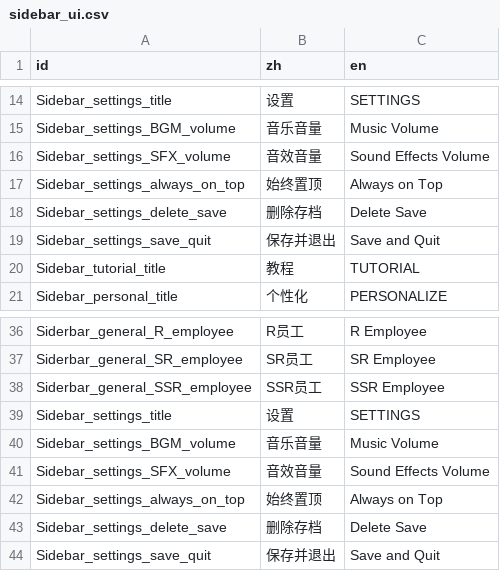
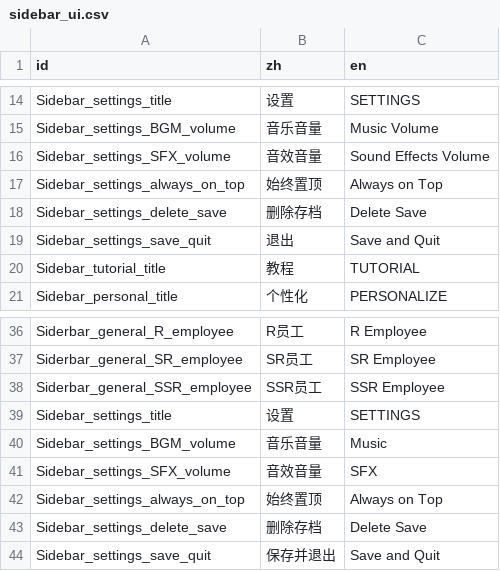
Before and after one commit to TenningYaya/managing-up, a CSV file: language/sidebar_ui.csv, drawn as a sheet; only a part is shown, gaps mark what is left out.

```diff
--- a/language/sidebar_ui.csv
+++ b/language/sidebar_ui.csv
@@ -18,3 +18,3 @@ Sidebar_settings_always_on_top,始终置顶,Always on Top
 Sidebar_settings_delete_save,删除存档,Delete Save
-Sidebar_settings_save_quit,保存并退出,Save and Quit
+Sidebar_settings_save_quit,退出,Save and Quit
 Sidebar_tutorial_title,教程,TUTORIAL
@@ -39,4 +39,4 @@ Siderbar_general_SSR_employee,SSR员工,SSR Employee
 Sidebar_settings_title,设置,SETTINGS
-Sidebar_settings_BGM_volume,音乐音量,Music Volume
-Sidebar_settings_SFX_volume,音效音量,Sound Effects Volume
+Sidebar_settings_BGM_volume,音乐音量,Music
+Sidebar_settings_SFX_volume,音效音量,SFX
 Sidebar_settings_always_on_top,始终置顶,Always on Top
```
Also changed, not shown: 3 other files.
